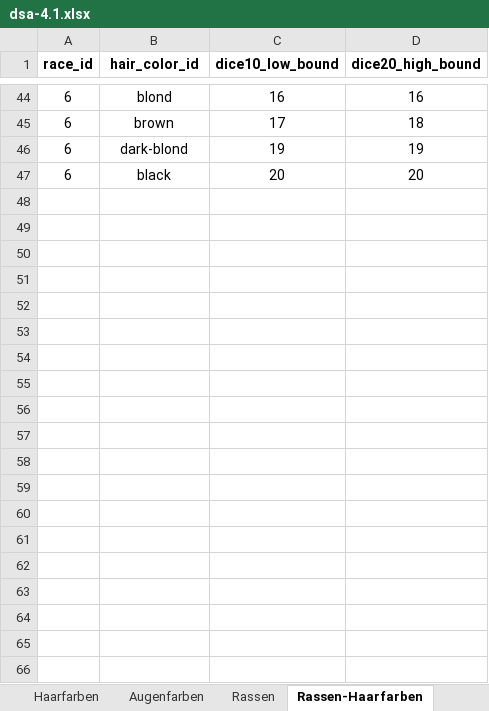
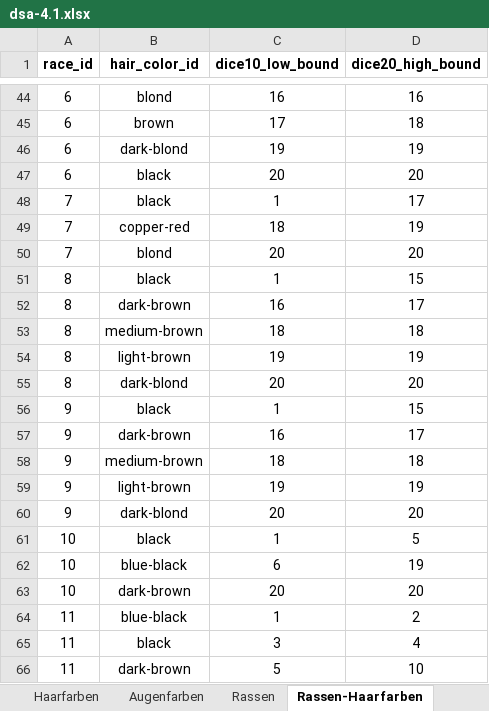
Before and after one commit to gi2000/Goetterblick, an Excel workbook: src/site/documents/rulesets/dsa-4.1/dsa-4.1.xlsx, sheet Rassen-Haarfarben, drawn as a sheet; only a part is shown, gaps mark what is left out; values as stored, in another font and other column widths than the file's, no borders; the diff covers the shown part only; the diff names each change by its address in the sheet, - before the commit and + after, or states it on an @@ line.

```diff
--- a/src/site/documents/rulesets/dsa-4.1/dsa-4.1.xlsx (sheet Rassen-Haarfarben)
+++ b/src/site/documents/rulesets/dsa-4.1/dsa-4.1.xlsx (sheet Rassen-Haarfarben)
+row 48: 7 | black | 1 | 17
+row 49: 7 | copper-red | 18 | 19
+row 50: 7 | blond | 20 | 20
+row 51: 8 | black | 1 | 15
+row 52: 8 | dark-brown | 16 | 17
+row 53: 8 | medium-brown | 18 | 18
+row 54: 8 | light-brown | 19 | 19
+row 55: 8 | dark-blond | 20 | 20
+row 56: 9 | black | 1 | 15
+row 57: 9 | dark-brown | 16 | 17
+row 58: 9 | medium-brown | 18 | 18
+row 59: 9 | light-brown | 19 | 19
+row 60: 9 | dark-blond | 20 | 20
+row 61: 10 | black | 1 | 5
+row 62: 10 | blue-black | 6 | 19
+row 63: 10 | dark-brown | 20 | 20
+row 64: 11 | blue-black | 1 | 2
+row 65: 11 | black | 3 | 4
+row 66: 11 | dark-brown | 5 | 10
```
Also changed, not shown: 118 added rows elsewhere in this sheet, sheet Rassen-Augenfarben, sheet Talente, sheet Rassen, sheet Augenfarben, sheet Haarfarben, sheet Grundwerte, other sheet tabs, 1 other file.
